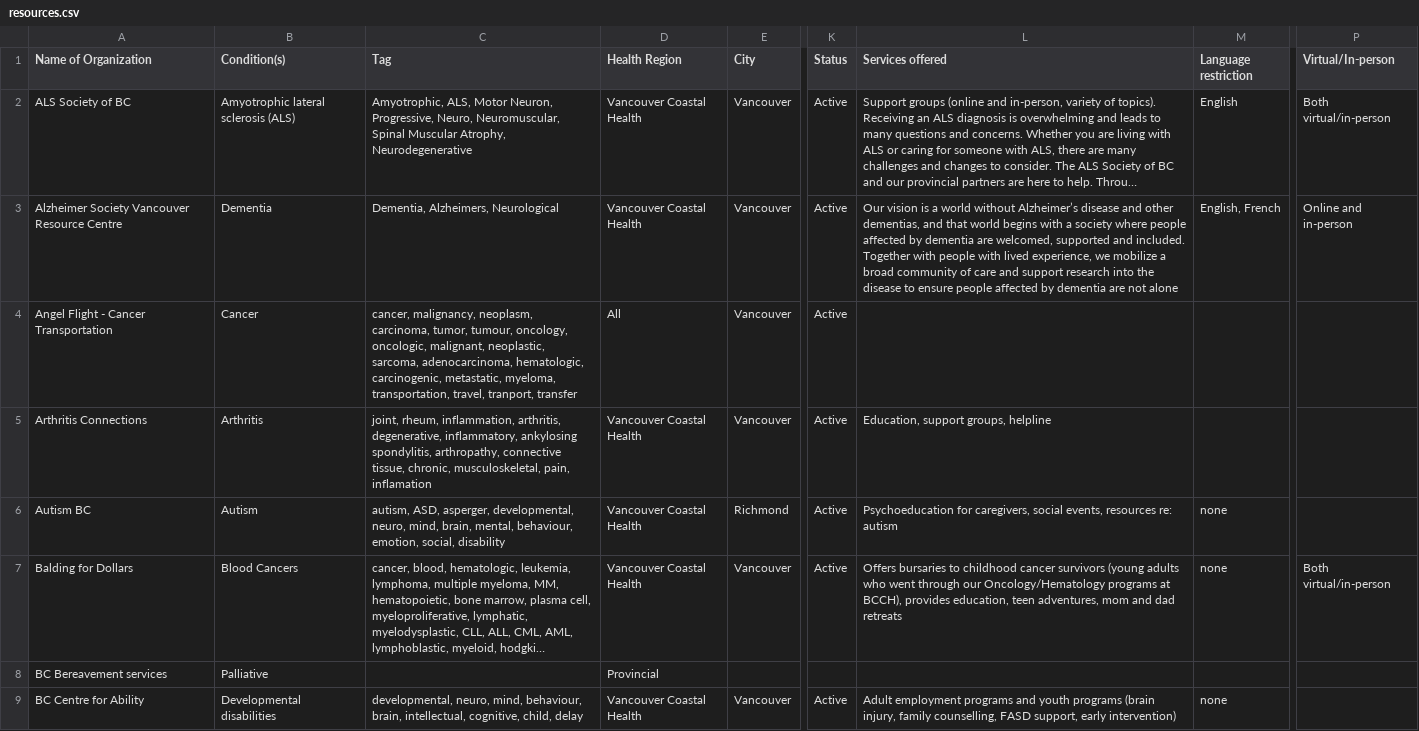
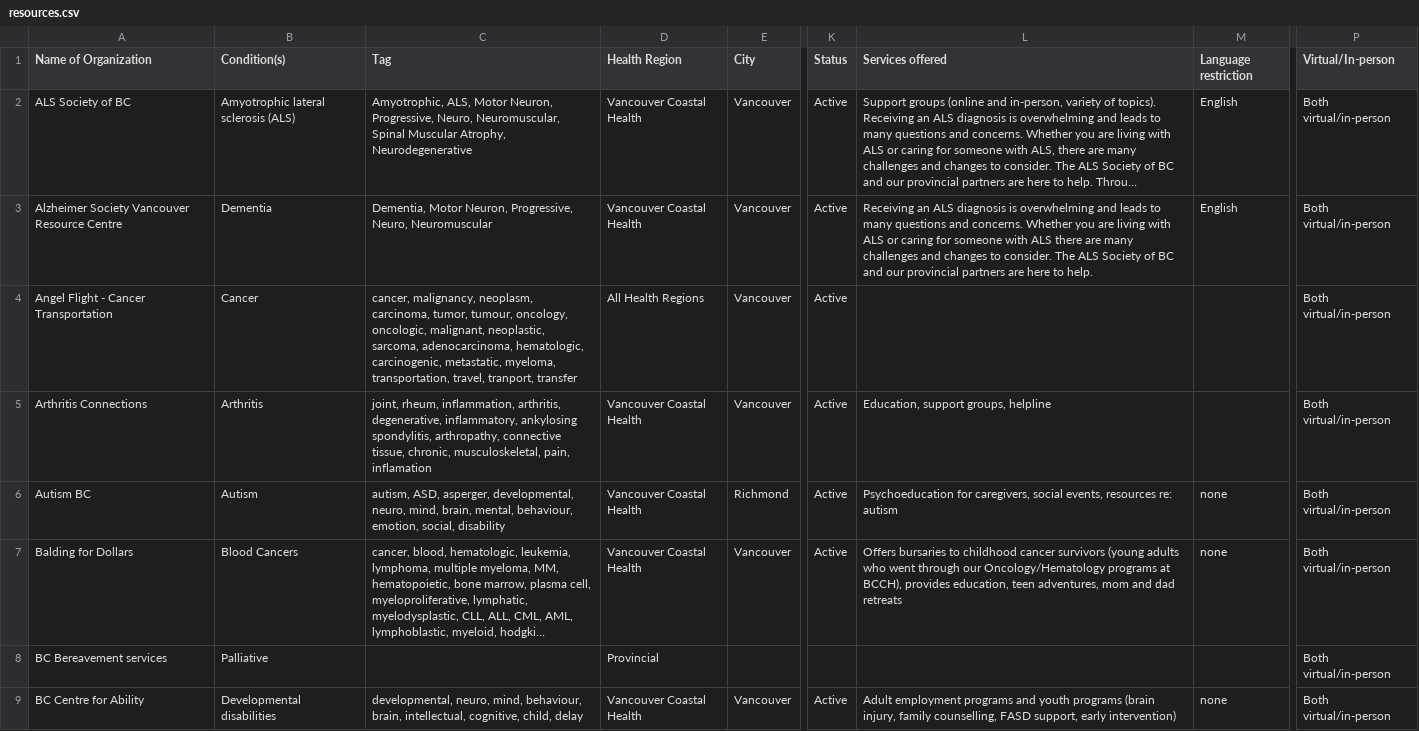
Before and after one commit to StephanieQuon/ResourcesforFamilyCaregivers, a CSV file: resources.csv, drawn as a sheet; only a part is shown, gaps mark what is left out; long unchanged cells end in …; the diff covers the shown part only; the diff names each change by its address in the sheet, - before the commit and + after, or states it on an @@ line.

```diff
--- a/resources.csv
+++ b/resources.csv
-C3 (Tag): Dementia, Alzheimers, Neurological
+C3 (Tag): Dementia, Motor Neuron, Progressive, Neuro, Neuromuscular
-L3 (Services offered): Our vision is a world without Alzheimer’s disease and other dementias, and that world begins with a society where people affected by dementia are welcomed, supported and included. Together with people with lived experience, we mobilize a broad community of care and support research into the disease to ensure people affected by dementia are not alone
+L3 (Services offered): Receiving an ALS diagnosis is overwhelming and leads to many questions and concerns. Whether you are living with ALS or caring for someone with ALS there are many challenges and changes to consider. The ALS Society of BC and our provincial partners are here to help.
-M3 (Language restriction): English, French
+M3 (Language restriction): English
-P3 (Virtual/In-person): Online and in-person
+P3 (Virtual/In-person): Both virtual/in-person
-D4 (Health Region): All
+D4 (Health Region): All Health Regions
-P4:P6 (Virtual/In-person): (empty)
+P4:P6 (Virtual/In-person): Both virtual/in-person
-P8:P9 (Virtual/In-person): (empty)
+P8:P9 (Virtual/In-person): Both virtual/in-person
```
Also changed, not shown: 135 edited cells elsewhere in this file, 3 other files.
